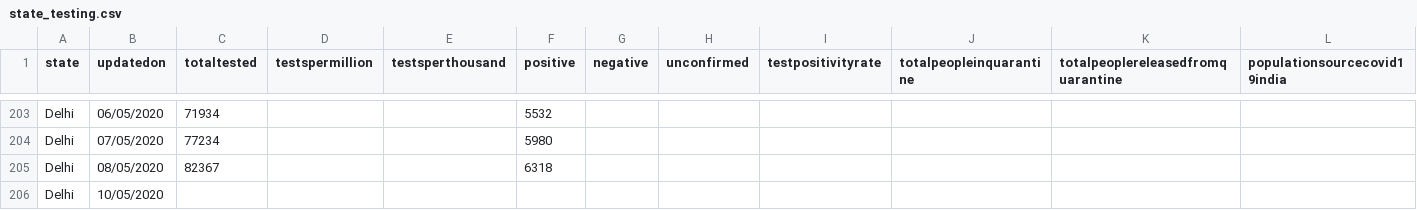
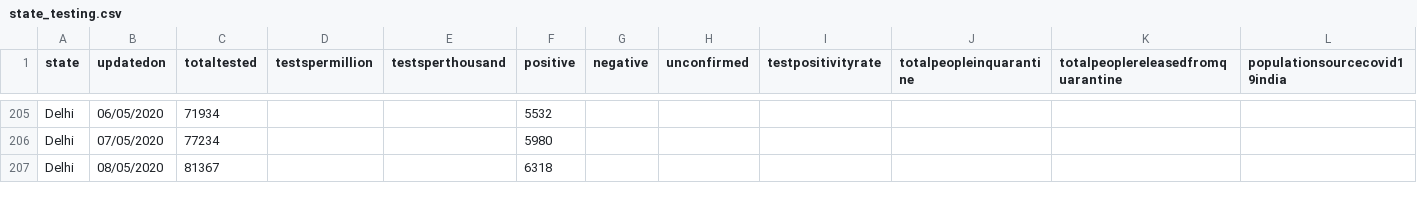
Before and after one commit to sreyaz01/covid_19_india_data_scraping, a CSV file: state_testing.csv, drawn as a sheet; only a part is shown, gaps mark what is left out; removed rows and columns are numbered as before the commit, all else as after; rows hold the shown columns only; the diff covers the shown part only; the diff names each change by its address in the sheet, - before the commit and + after, or states it on an @@ line.

```diff
--- a/state_testing.csv
+++ b/state_testing.csv
-C207 (totaltested): 82367
+C207 (totaltested): 81367
-row 206: Delhi | 10/05/2020
```
Also changed, not shown: 20 added rows, 6 removed rows and 11 edited cells elsewhere in this file.
